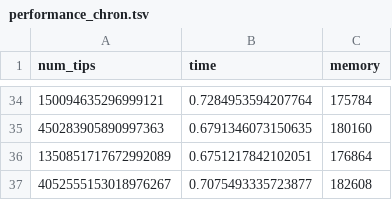
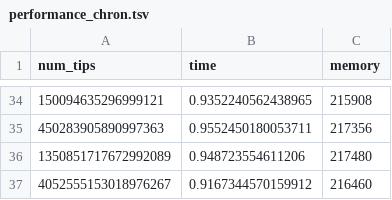
Before and after one commit to theosanderson/chron_analysis, a TSV file: pruning/performance_chron.tsv, drawn as a sheet; only a part is shown, gaps mark what is left out; the diff covers the shown part only.

```diff
--- a/pruning/performance_chron.tsv
+++ b/pruning/performance_chron.tsv
@@ -34,4 +34,4 @@ num_tips	time	memory
-150094635296999121	0.7284953594207764	175784
-450283905890997363	0.6791346073150635	180160
-1350851717672992089	0.6751217842102051	176864
-4052555153018976267	0.7075493335723877	182608
+150094635296999121	0.9352240562438965	215908
+450283905890997363	0.9552450180053711	217356
+1350851717672992089	0.948723554611206	217480
+4052555153018976267	0.9167344570159912	216460
```
Also changed, not shown: 64 edited cells elsewhere in this file, pruning/performance.tsv.
